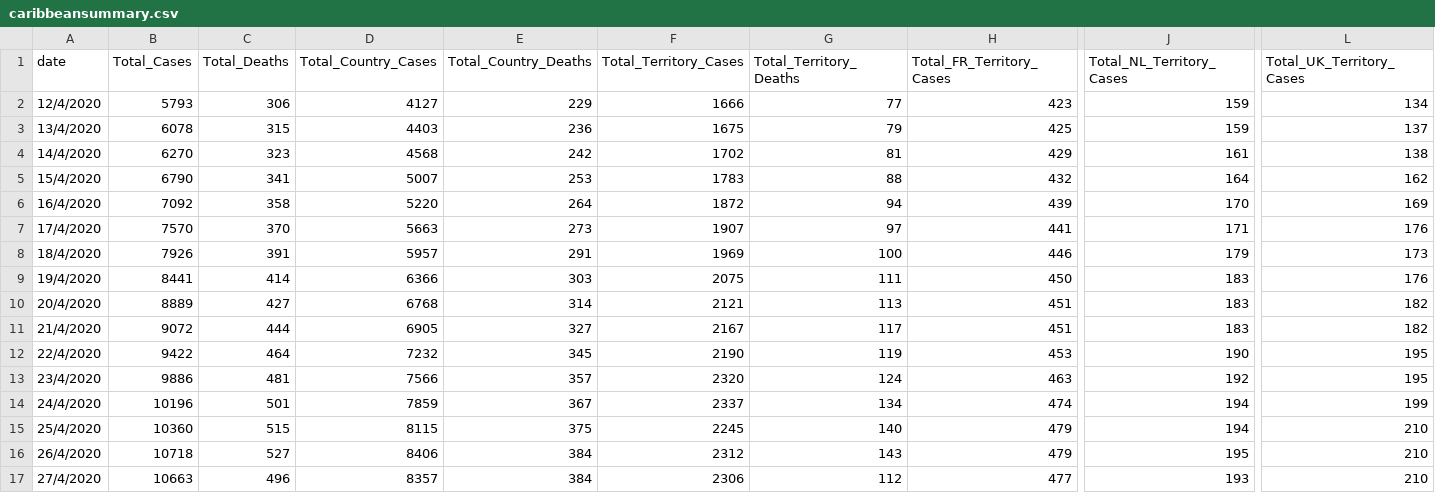
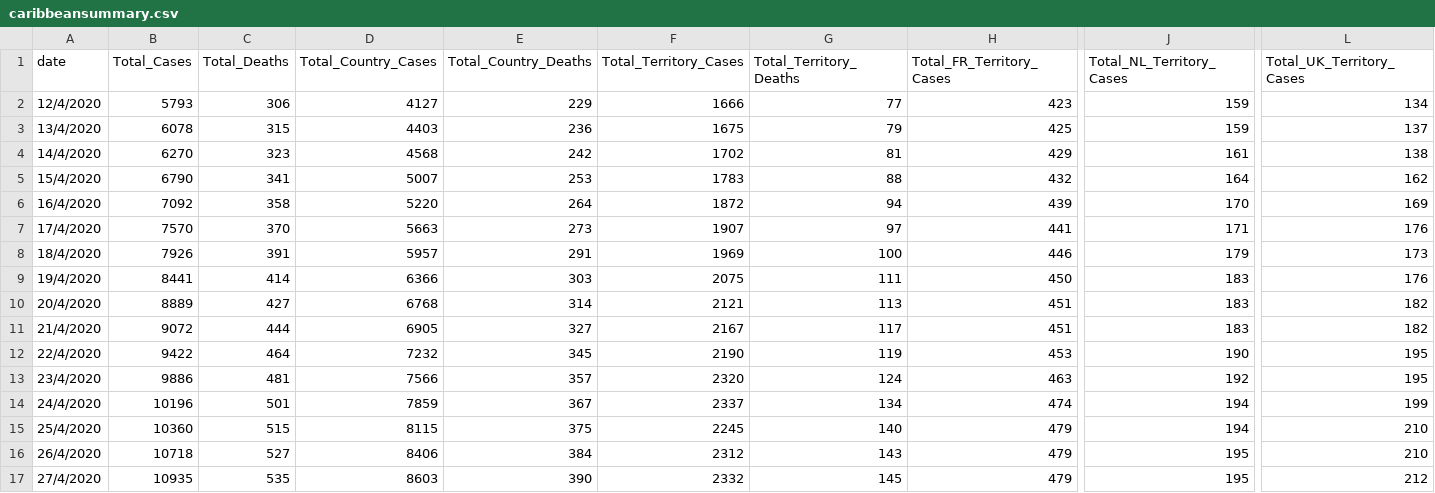
Before and after one commit to obikag/caribbean-virus-tracker, a CSV file: src/data/caribbeansummary.csv, drawn as a sheet; only a part is shown, gaps mark what is left out; the diff covers the shown part only; the diff names each change by its address in the sheet, - before the commit and + after, or states it on an @@ line.

```diff
--- a/src/data/caribbeansummary.csv
+++ b/src/data/caribbeansummary.csv
-B17 (Total_Cases): 10663
+B17 (Total_Cases): 10935
-C17 (Total_Deaths): 496
+C17 (Total_Deaths): 535
-D17 (Total_Country_Cases): 8357
+D17 (Total_Country_Cases): 8603
-E17 (Total_Country_Deaths): 384
+E17 (Total_Country_Deaths): 390
-F17 (Total_Territory_Cases): 2306
+F17 (Total_Territory_Cases): 2332
-G17 (Total_Territory_Deaths): 112
+G17 (Total_Territory_Deaths): 145
-H17 (Total_FR_Territory_Cases): 477
+H17 (Total_FR_Territory_Cases): 479
-J17 (Total_NL_Territory_Cases): 193
+J17 (Total_NL_Territory_Cases): 195
-L17 (Total_UK_Territory_Cases): 210
+L17 (Total_UK_Territory_Cases): 212
```
Also changed, not shown: 3 edited cells elsewhere in this file, src/data/caribbeandata.csv, src/data/carribeancountrycases.csv, 3 other files.
